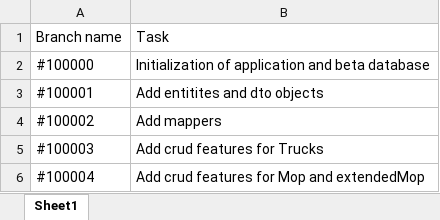
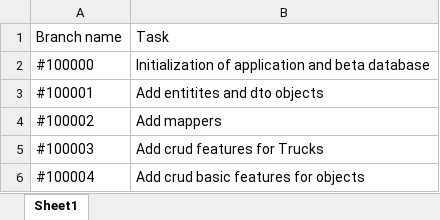
Before and after one commit to marsitar/TruckPark-server_side, an Excel workbook: doc/plan.xlsx, sheet Sheet1, drawn as a sheet; values as stored, in another font and other column widths than the file's, no borders; the diff names each change by its address in the sheet, - before the commit and + after, or states it on an @@ line.

```diff
--- a/doc/plan.xlsx (sheet Sheet1)
+++ b/doc/plan.xlsx (sheet Sheet1)
-B6: Add crud features for Mop and extendedMop
+B6: Add crud basic features for objects
```
Also changed, not shown: 6 other files.
